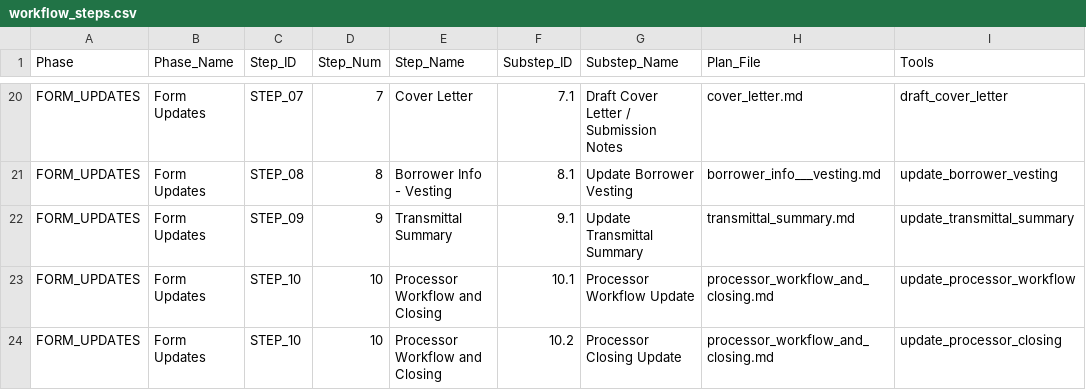
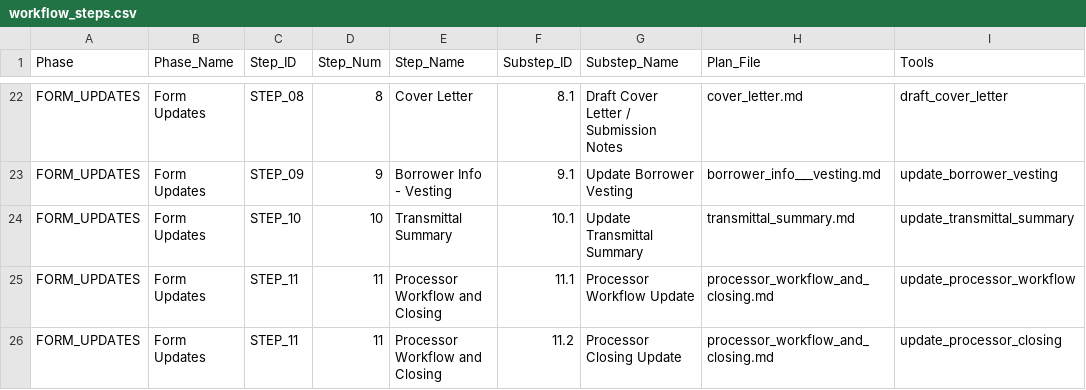
Before and after one commit to FintorAI/processor-assistant-review, a CSV file: workflow_steps.csv, drawn as a sheet; only a part is shown, gaps mark what is left out; addresses are those after the commit; the diff covers the shown part only; the diff names each change by its address in the sheet, - before the commit and + after, or states it on an @@ line.

```diff
--- a/workflow_steps.csv
+++ b/workflow_steps.csv
-C22 (Step_ID): STEP_07
+C22 (Step_ID): STEP_08
-D22 (Step_Num): 7
+D22 (Step_Num): 8
-F22 (Substep_ID): 7.1
+F22 (Substep_ID): 8.1
-C23 (Step_ID): STEP_08
+C23 (Step_ID): STEP_09
-D23 (Step_Num): 8
+D23 (Step_Num): 9
-F23 (Substep_ID): 8.1
+F23 (Substep_ID): 9.1
-C24 (Step_ID): STEP_09
+C24 (Step_ID): STEP_10
-D24 (Step_Num): 9
+D24 (Step_Num): 10
-F24 (Substep_ID): 9.1
+F24 (Substep_ID): 10.1
-C25:C26 (Step_ID): STEP_10
+C25:C26 (Step_ID): STEP_11
-D25:D26 (Step_Num): 10
+D25:D26 (Step_Num): 11
-F25 (Substep_ID): 10.1
+F25 (Substep_ID): 11.1
-F26 (Substep_ID): 10.2
+F26 (Substep_ID): 11.2
```
Also changed, not shown: 2 added rows and 38 edited cells elsewhere in this file, workflow_substeps_detailed.csv, 44 other files.
